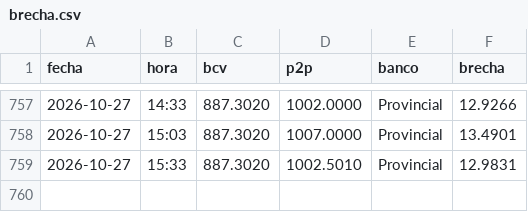
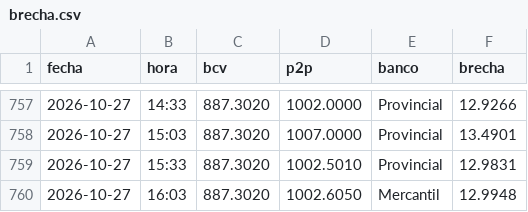
Before and after one commit to SistemasSG/brecha, a CSV file: datos/brecha.csv, drawn as a sheet; only a part is shown, gaps mark what is left out.

```diff
--- a/datos/brecha.csv
+++ b/datos/brecha.csv
@@ -759 +759,2 @@ fecha,hora,bcv,p2p,banco,brecha
 2026-10-27,15:33,887.3020,1002.5010,Provincial,12.9831
+2026-10-27,16:03,887.3020,1002.6050,Mercantil,12.9948
```
Also changed, not shown: 1 other file.
